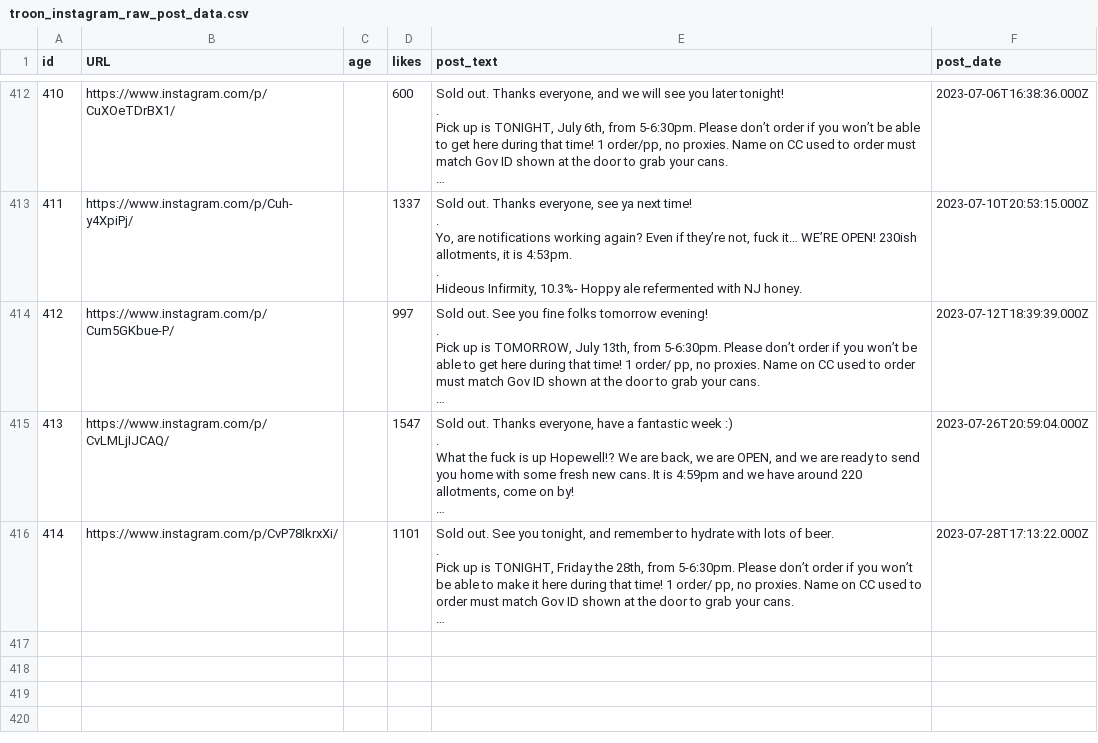
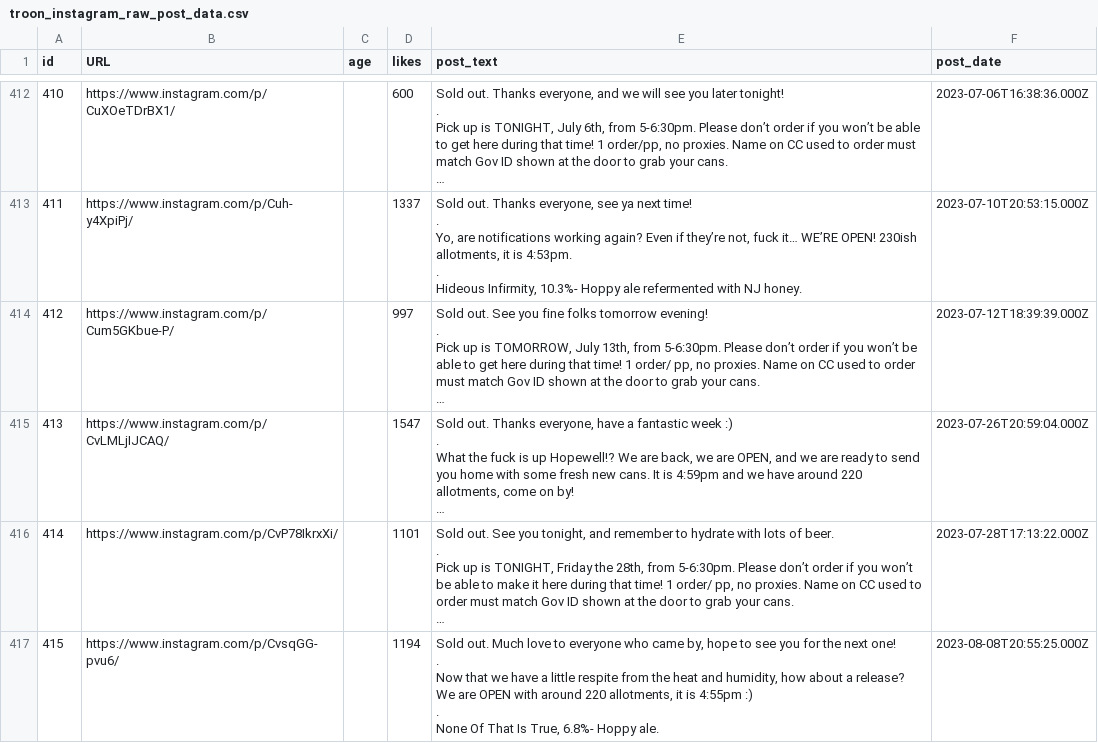
Before and after one commit to dmnapolitano/troon_release_prediction, a CSV file: troon_instagram_raw_post_data.csv, drawn as a sheet; only a part is shown, gaps mark what is left out; long unchanged cells end in …; ↵ is a line break in a cell; the diff names each change by its address in the sheet, - before the commit and + after, or states it on an @@ line.

Commit message:
Another beer release happened

```diff
--- a/troon_instagram_raw_post_data.csv
+++ b/troon_instagram_raw_post_data.csv
+row 417: 415 | https://www.instagram.com/p/CvsqGG-pvu6/ |  | 1194 | Sold out. Much love to everyone who came by, hope to see you for the next one! ↵ . ↵ Now that we have a little respite from the heat and humidity, how about a release? We are OPEN with around 220 allotments, it is 4:55pm :) ↵ . ↵ None Of That Is True, 6.8%- Hoppy ale. | 2023-08-08T20:55:25.000Z
```
Also changed, not shown: troon_instagram_clean_post_data.csv, troon_instagram_post_beer_attributes.csv, 4 other files.
